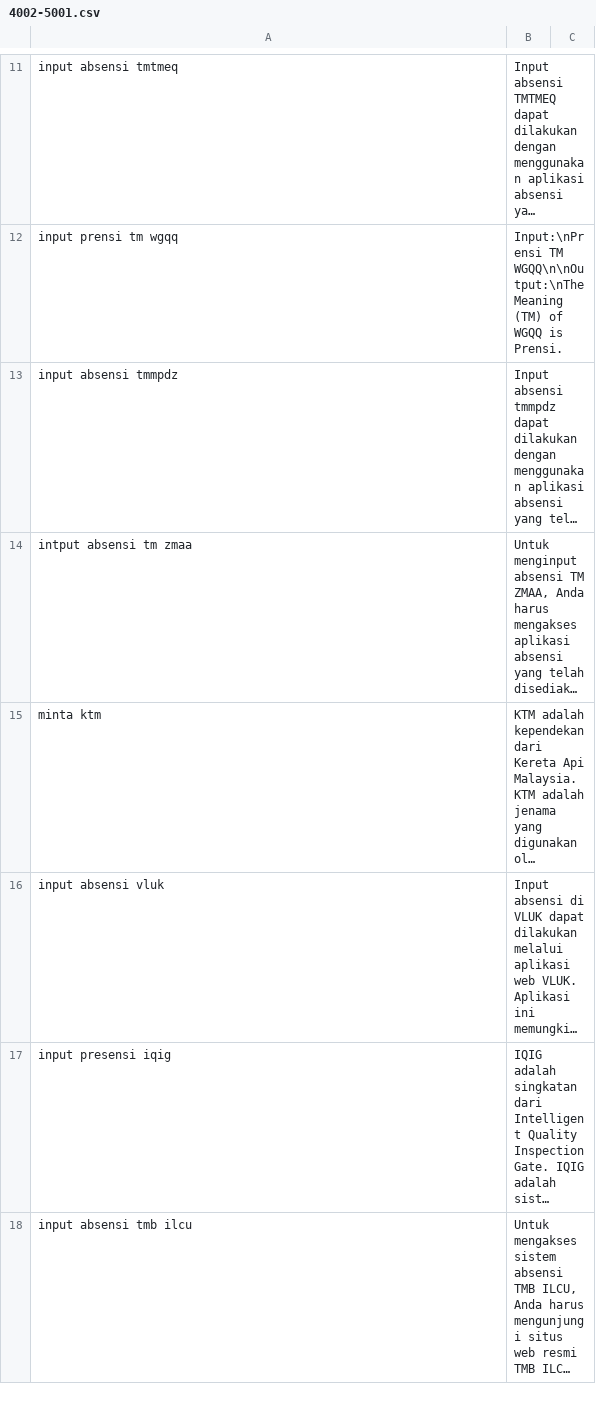
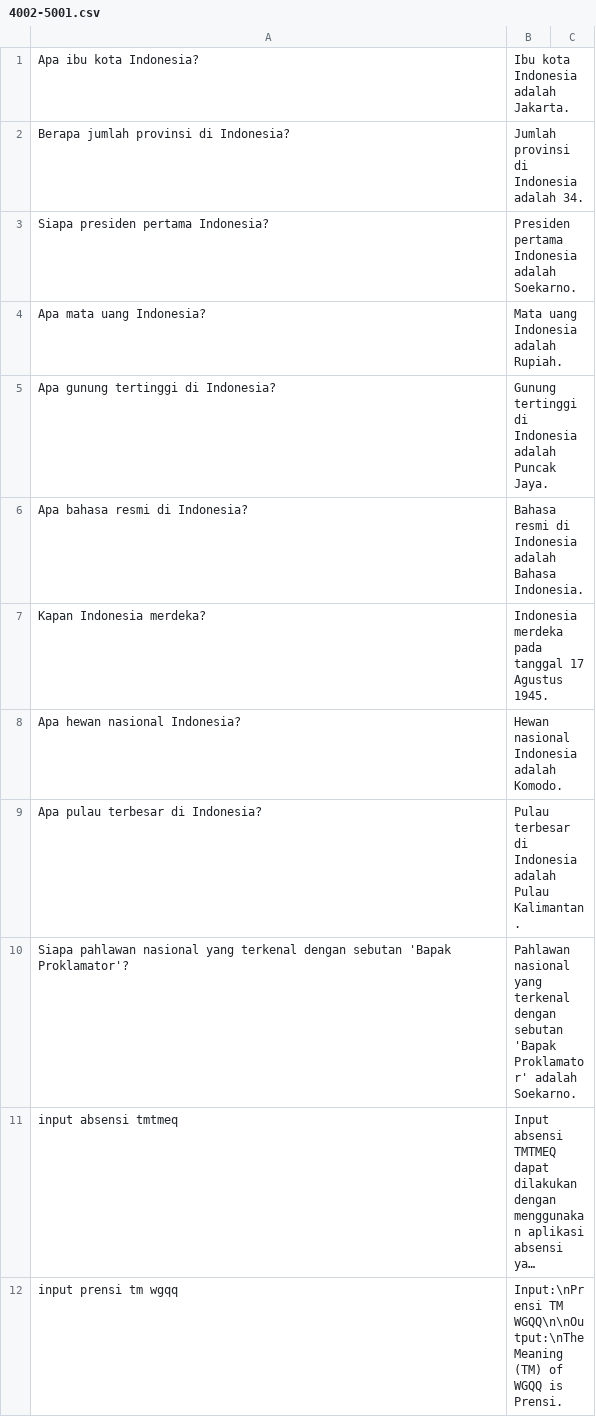
Before and after one commit to Barokah-AI/dataset, a CSV file: dito-4002-5001/4002-5001.csv, drawn as a sheet; only a part is shown, gaps mark what is left out; the shorter side is filled out with more unchanged rows; long unchanged cells end in …; the diff covers the shown part only; the diff names each change by its address in the sheet, - before the commit and + after, or states it on an @@ line.

```diff
--- a/dito-4002-5001/4002-5001.csv
+++ b/dito-4002-5001/4002-5001.csv
+row 1: Apa ibu kota Indonesia? | Ibu kota Indonesia adalah Jakarta.
+row 2: Berapa jumlah provinsi di Indonesia? | Jumlah provinsi di Indonesia adalah 34.
+row 3: Siapa presiden pertama Indonesia? | Presiden pertama Indonesia adalah Soekarno.
+row 4: Apa mata uang Indonesia? | Mata uang Indonesia adalah Rupiah.
+row 5: Apa gunung tertinggi di Indonesia? | Gunung tertinggi di Indonesia adalah Puncak Jaya.
+row 6: Apa bahasa resmi di Indonesia? | Bahasa resmi di Indonesia adalah Bahasa Indonesia.
+row 7: Kapan Indonesia merdeka? | Indonesia merdeka pada tanggal 17 Agustus 1945.
+row 8: Apa hewan nasional Indonesia? | Hewan nasional Indonesia adalah Komodo.
+row 9: Apa pulau terbesar di Indonesia? | Pulau terbesar di Indonesia adalah Pulau Kalimantan.
+row 10: Siapa pahlawan nasional yang terkenal dengan sebutan 'Bapak Proklamator'? | Pahlawan nasional yang terkenal dengan sebutan 'Bapak Proklamator' adalah Soekarno.
```
Also changed, not shown: 10 removed rows elsewhere in this file.
